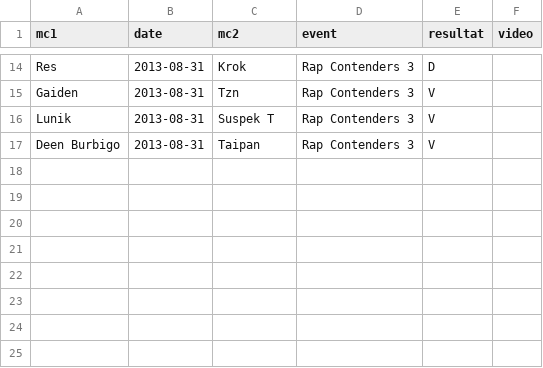
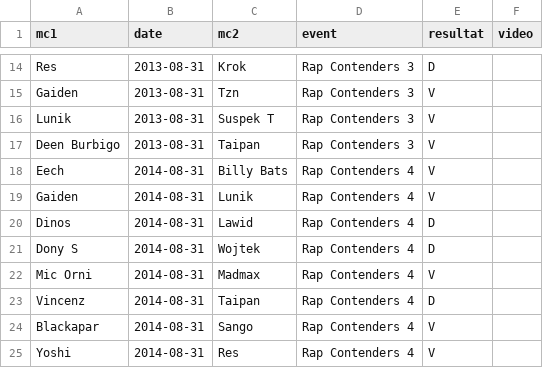
Before and after one commit to thibaultduponchelle/battlerec, a CSV file: data.csv, drawn as a sheet; only a part is shown, gaps mark what is left out.

Commit message:
RC4

```diff
--- a/data.csv
+++ b/data.csv
@@ -17 +17,9 @@ Lunik,2013-08-31,Suspek T,Rap Contenders 3,V,
 Deen Burbigo,2013-08-31,Taipan,Rap Contenders 3,V,
+Eech,2014-08-31,Billy Bats,Rap Contenders 4,V,
+Gaiden,2014-08-31,Lunik,Rap Contenders 4,V,
+Dinos,2014-08-31,Lawid,Rap Contenders 4,D,
+Dony S,2014-08-31,Wojtek,Rap Contenders 4,D,
+Mic Orni,2014-08-31,Madmax,Rap Contenders 4,V,
+Vincenz,2014-08-31,Taipan,Rap Contenders 4,D,
+Blackapar,2014-08-31,Sango,Rap Contenders 4,V,
+Yoshi,2014-08-31,Res,Rap Contenders 4,V,
```
